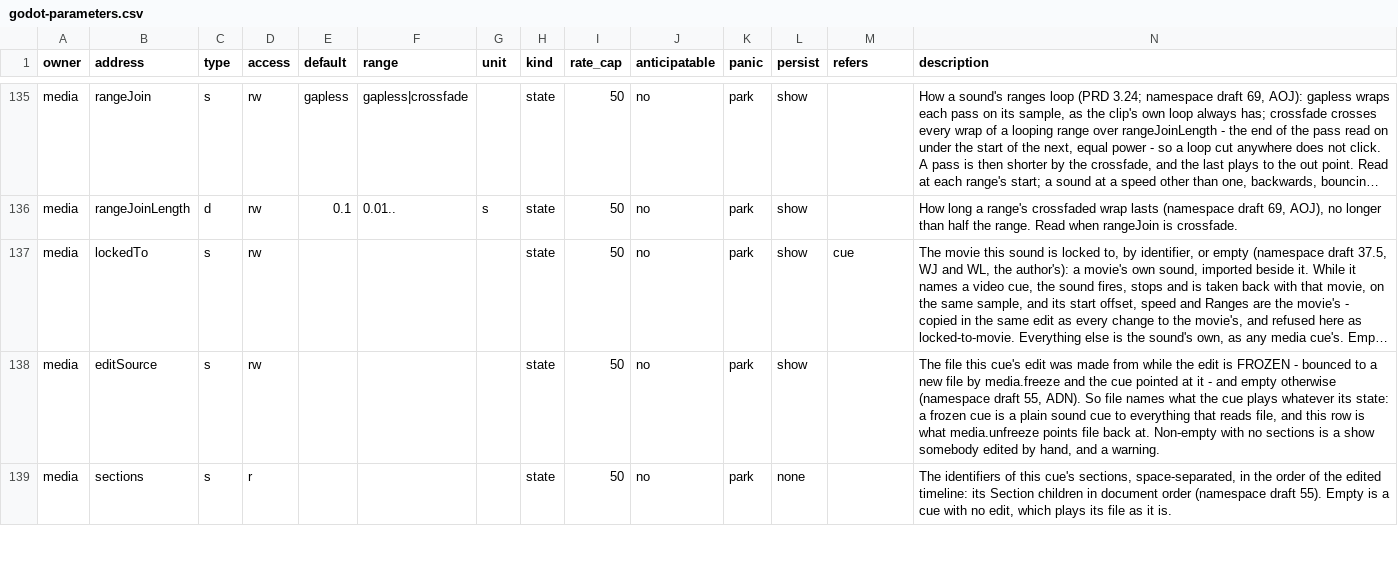
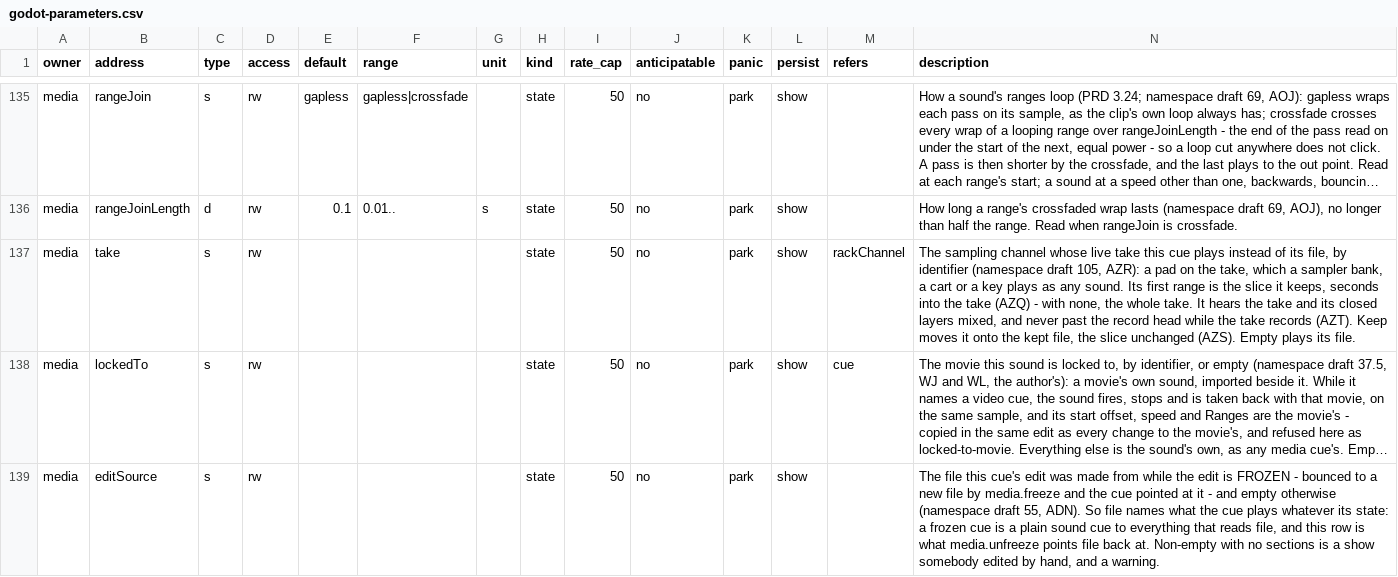
Before and after one commit to pob31/go.dot, a CSV file: docs/parameters/godot-parameters.csv, drawn as a sheet; only a part is shown, gaps mark what is left out; the shorter side is filled out with more unchanged rows; long unchanged cells end in …; rows hold the shown columns only; the diff names each change by its address in the sheet, - before the commit and + after, or states it on an @@ line.

```diff
--- a/docs/parameters/godot-parameters.csv
+++ b/docs/parameters/godot-parameters.csv
+row 137: media | take | s | rw |  |  |  | state | 50 | no | park | show | rackChannel | The sampling channel whose live take this cue plays instead of its file, by identifier (namespace draft 105, AZR): a pad on the take, which a sampler bank, a cart or a key plays as any sound. Its first range is the slice it keeps, seconds into the take (AZQ) - with none, the whole take. It hears the take and its closed layers mixed, and never past the record head while the take records (AZT). Keep moves it onto the kept file, the slice unchanged (AZS). Empty plays its file.
```
Also changed, not shown: 34 other files.
